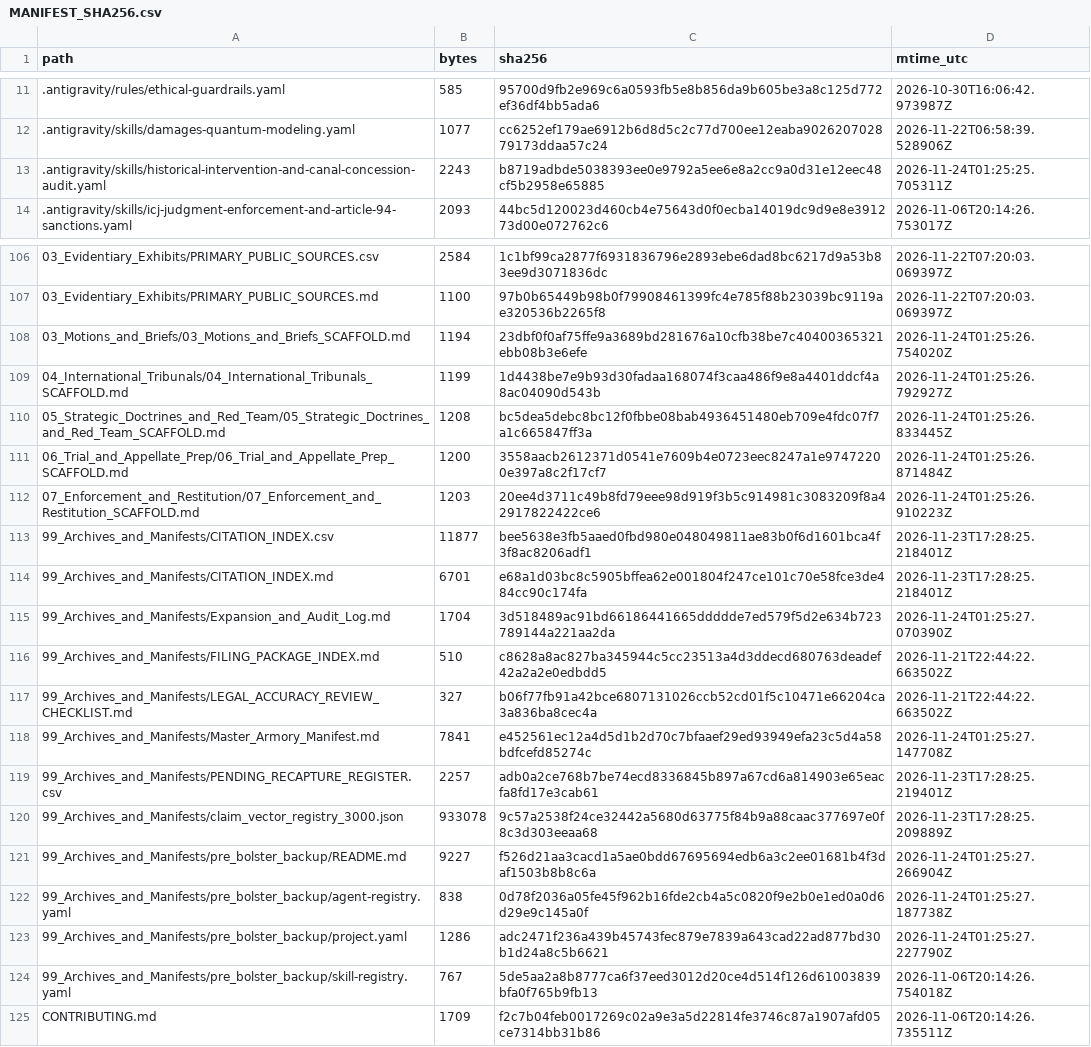
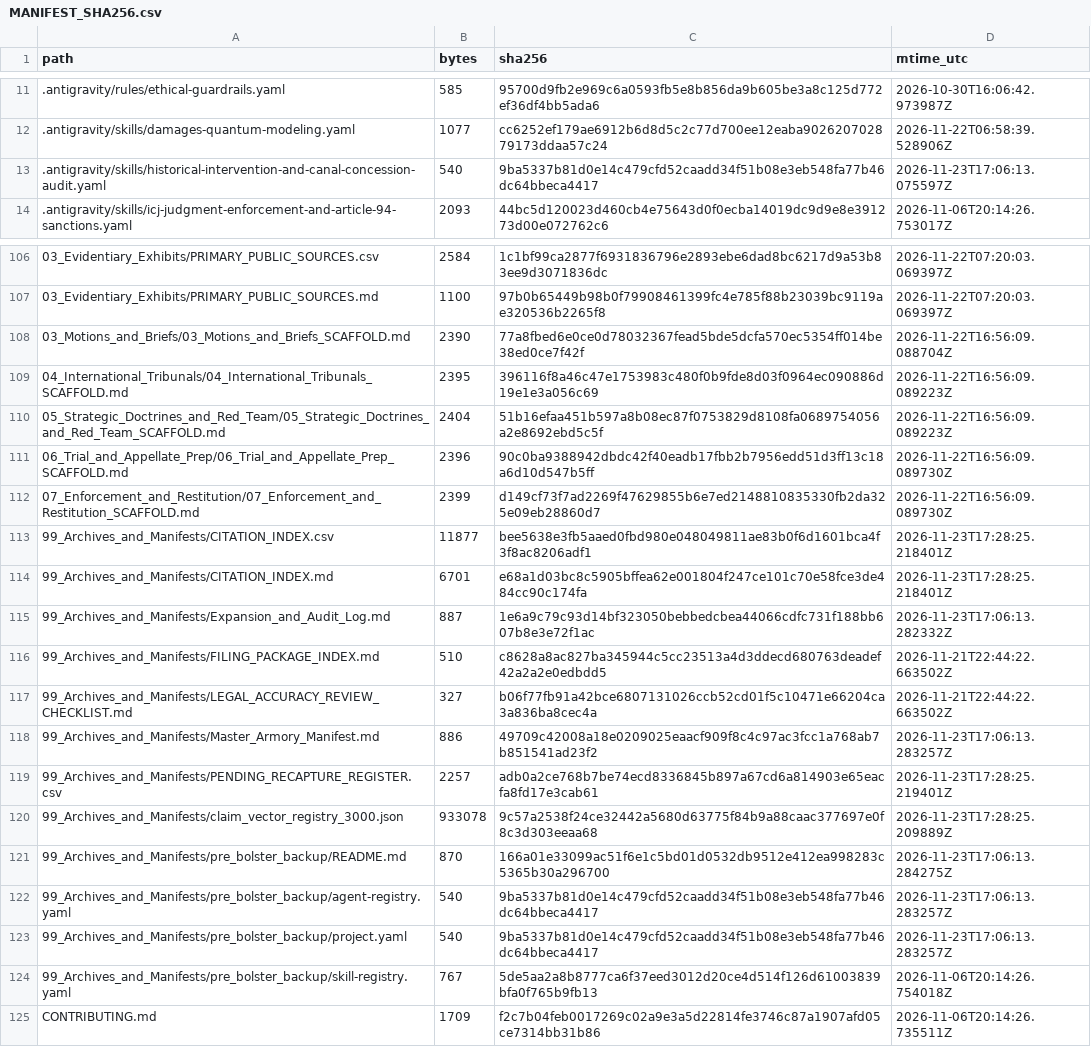
Before and after one commit to GlobalRestitutionAlliance/turtle-island-us-ak-tangirnaq-native-village-master-litigation, a CSV file: 99_Archives_and_Manifests/MANIFEST_SHA256.csv, drawn as a sheet; only a part is shown, gaps mark what is left out; the diff covers the shown part only.

```diff
--- a/99_Archives_and_Manifests/MANIFEST_SHA256.csv
+++ b/99_Archives_and_Manifests/MANIFEST_SHA256.csv
@@ -12,3 +12,3 @@ path,bytes,sha256,mtime_utc
 .antigravity/skills/damages-quantum-modeling.yaml,1077,cc6252ef179ae6912b6d8d5c2c77d700ee12eaba902620702879173ddaa57c24,2026-11-22T06:58:39.528906Z
-.antigravity/skills/historical-intervention-and-canal-concession-audit.yaml,2243,b8719adbde5038393ee0e9792a5ee6e8a2cc9a0d31e12eec48cf5b2958e65885,2026-11-24T01:25:25.705311Z
+.antigravity/skills/historical-intervention-and-canal-concession-audit.yaml,540,9ba5337b81d0e14c479cfd52caadd34f51b08e3eb548fa77b46dc64bbeca4417,2026-11-23T17:06:13.075597Z
 .antigravity/skills/icj-judgment-enforcement-and-article-94-sanctions.yaml,2093,44bc5d120023d460cb4e75643d0f0ecba14019dc9d9e8e391273d00e072762c6,2026-11-06T20:14:26.753017Z
@@ -107,18 +107,18 @@ path,bytes,sha256,mtime_utc
 03_Evidentiary_Exhibits/PRIMARY_PUBLIC_SOURCES.md,1100,97b0b65449b98b0f79908461399fc4e785f88b23039bc9119ae320536b2265f8,2026-11-22T07:20:03.069397Z
-03_Motions_and_Briefs/03_Motions_and_Briefs_SCAFFOLD.md,1194,23dbf0f0af75ffe9a3689bd281676a10cfb38be7c40400365321ebb08b3e6efe,2026-11-24T01:25:26.754020Z
-04_International_Tribunals/04_International_Tribunals_SCAFFOLD.md,1199,1d4438be7e9b93d30fadaa168074f3caa486f9e8a4401ddcf4a8ac04090d543b,2026-11-24T01:25:26.792927Z
-05_Strategic_Doctrines_and_Red_Team/05_Strategic_Doctrines_and_Red_Team_SCAFFOLD.md,1208,bc5dea5debc8bc12f0fbbe08bab4936451480eb709e4fdc07f7a1c665847ff3a,2026-11-24T01:25:26.833445Z
-06_Trial_and_Appellate_Prep/06_Trial_and_Appellate_Prep_SCAFFOLD.md,1200,3558aacb2612371d0541e7609b4e0723eec8247a1e97472200e397a8c2f17cf7,2026-11-24T01:25:26.871484Z
-07_Enforcement_and_Restitution/07_Enforcement_and_Restitution_SCAFFOLD.md,1203,20ee4d3711c49b8fd79eee98d919f3b5c914981c3083209f8a42917822422ce6,2026-11-24T01:25:26.910223Z
+03_Motions_and_Briefs/03_Motions_and_Briefs_SCAFFOLD.md,2390,77a8fbed6e0ce0d78032367fead5bde5dcfa570ec5354ff014be38ed0ce7f42f,2026-11-22T16:56:09.088704Z
+04_International_Tribunals/04_International_Tribunals_SCAFFOLD.md,2395,396116f8a46c47e1753983c480f0b9fde8d03f0964ec090886d19e1e3a056c69,2026-11-22T16:56:09.089223Z
+05_Strategic_Doctrines_and_Red_Team/05_Strategic_Doctrines_and_Red_Team_SCAFFOLD.md,2404,51b16efaa451b597a8b08ec87f0753829d8108fa0689754056a2e8692ebd5c5f,2026-11-22T16:56:09.089223Z
+06_Trial_and_Appellate_Prep/06_Trial_and_Appellate_Prep_SCAFFOLD.md,2396,90c0ba9388942dbdc42f40eadb17fbb2b7956edd51d3ff13c18a6d10d547b5ff,2026-11-22T16:56:09.089730Z
+07_Enforcement_and_Restitution/07_Enforcement_and_Restitution_SCAFFOLD.md,2399,d149cf73f7ad2269f47629855b6e7ed2148810835330fb2da325e09eb28860d7,2026-11-22T16:56:09.089730Z
 99_Archives_and_Manifests/CITATION_INDEX.csv,11877,bee5638e3fb5aaed0fbd980e048049811ae83b0f6d1601bca4f3f8ac8206adf1,2026-11-23T17:28:25.218401Z
 99_Archives_and_Manifests/CITATION_INDEX.md,6701,e68a1d03bc8c5905bffea62e001804f247ce101c70e58fce3de484cc90c174fa,2026-11-23T17:28:25.218401Z
-99_Archives_and_Manifests/Expansion_and_Audit_Log.md,1704,3d518489ac91bd66186441665ddddde7ed579f5d2e634b723789144a221aa2da,2026-11-24T01:25:27.070390Z
+99_Archives_and_Manifests/Expansion_and_Audit_Log.md,887,1e6a9c79c93d14bf323050bebbedcbea44066cdfc731f188bb607b8e3e72f1ac,2026-11-23T17:06:13.282332Z
 99_Archives_and_Manifests/FILING_PACKAGE_INDEX.md,510,c8628a8ac827ba345944c5cc23513a4d3ddecd680763deadef42a2a2e0edbdd5,2026-11-21T22:44:22.663502Z
 99_Archives_and_Manifests/LEGAL_ACCURACY_REVIEW_CHECKLIST.md,327,b06f77fb91a42bce6807131026ccb52cd01f5c10471e66204ca3a836ba8cec4a,2026-11-21T22:44:22.663502Z
-99_Archives_and_Manifests/Master_Armory_Manifest.md,7841,e452561ec12a4d5d1b2d70c7bfaaef29ed93949efa23c5d4a58bdfcefd85274c,2026-11-24T01:25:27.147708Z
+99_Archives_and_Manifests/Master_Armory_Manifest.md,886,49709c42008a18e0209025eaacf909f8c4c97ac3fcc1a768ab7b851541ad23f2,2026-11-23T17:06:13.283257Z
 99_Archives_and_Manifests/PENDING_RECAPTURE_REGISTER.csv,2257,adb0a2ce768b7be74ecd8336845b897a67cd6a814903e65eacfa8fd17e3cab61,2026-11-23T17:28:25.219401Z
 99_Archives_and_Manifests/claim_vector_registry_3000.json,933078,9c57a2538f24ce32442a5680d63775f84b9a88caac377697e0f8c3d303eeaa68,2026-11-23T17:28:25.209889Z
-99_Archives_and_Manifests/pre_bolster_backup/README.md,9227,f526d21aa3cacd1a5ae0bdd67695694edb6a3c2ee01681b4f3daf1503b8b8c6a,2026-11-24T01:25:27.266904Z
-99_Archives_and_Manifests/pre_bolster_backup/agent-registry.yaml,838,0d78f2036a05fe45f962b16fde2cb4a5c0820f9e2b0e1ed0a0d6d29e9c145a0f,2026-11-24T01:25:27.187738Z
-99_Archives_and_Manifests/pre_bolster_backup/project.yaml,1286,adc2471f236a439b45743fec879e7839a643cad22ad877bd30b1d24a8c5b6621,2026-11-24T01:25:27.227790Z
+99_Archives_and_Manifests/pre_bolster_backup/README.md,870,166a01e33099ac51f6e1c5bd01d0532db9512e412ea998283c5365b30a296700,2026-11-23T17:06:13.284275Z
+99_Archives_and_Manifests/pre_bolster_backup/agent-registry.yaml,540,9ba5337b81d0e14c479cfd52caadd34f51b08e3eb548fa77b46dc64bbeca4417,2026-11-23T17:06:13.283257Z
+99_Archives_and_Manifests/pre_bolster_backup/project.yaml,540,9ba5337b81d0e14c479cfd52caadd34f51b08e3eb548fa77b46dc64bbeca4417,2026-11-23T17:06:13.283257Z
 99_Archives_and_Manifests/pre_bolster_backup/skill-registry.yaml,767,5de5aa2a8b8777ca6f37eed3012d20ce4d514f126d61003839bfa0f765b9fb13,2026-11-06T20:14:26.754018Z
```
Also changed, not shown: 77 edited cells elsewhere in this file, 37 other files.
